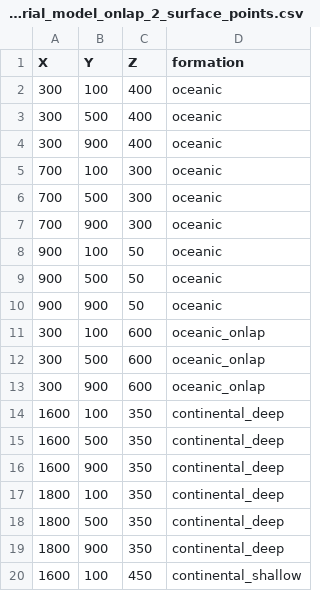
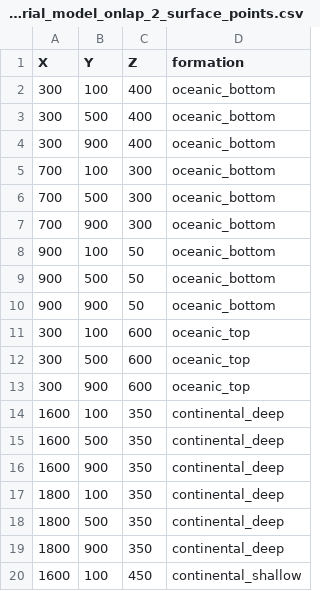
Before and after one commit to cgre-aachen/gempy_data, a CSV file: data/input_data/video_tutorials_v3/tutorial_model_onlap_2_surface_points.csv, drawn as a sheet; only a part is shown; the diff covers the shown part only.

```diff
--- a/data/input_data/video_tutorials_v3/tutorial_model_onlap_2_surface_points.csv
+++ b/data/input_data/video_tutorials_v3/tutorial_model_onlap_2_surface_points.csv
@@ -1,14 +1,14 @@
 X,Y,Z,formation
-300,100,400,oceanic
-300,500,400,oceanic
-300,900,400,oceanic
-700,100,300,oceanic
-700,500,300,oceanic
-700,900,300,oceanic
-900,100,50,oceanic
-900,500,50,oceanic
-900,900,50,oceanic
-300,100,600,oceanic_onlap
-300,500,600,oceanic_onlap
-300,900,600,oceanic_onlap
+300,100,400,oceanic_bottom
+300,500,400,oceanic_bottom
+300,900,400,oceanic_bottom
+700,100,300,oceanic_bottom
+700,500,300,oceanic_bottom
+700,900,300,oceanic_bottom
+900,100,50,oceanic_bottom
+900,500,50,oceanic_bottom
+900,900,50,oceanic_bottom
+300,100,600,oceanic_top
+300,500,600,oceanic_top
+300,900,600,oceanic_top
 1600,100,350,continental_deep
```
Also changed, not shown: 18 edited cells elsewhere in this file, data/input_data/video_tutorials_v3/tutorial_model_onlap_1_surface_points.csv, data/input_data/video_tutorials_v3/tutorial_model_onlap_2_orientations.csv, 1 other file.
